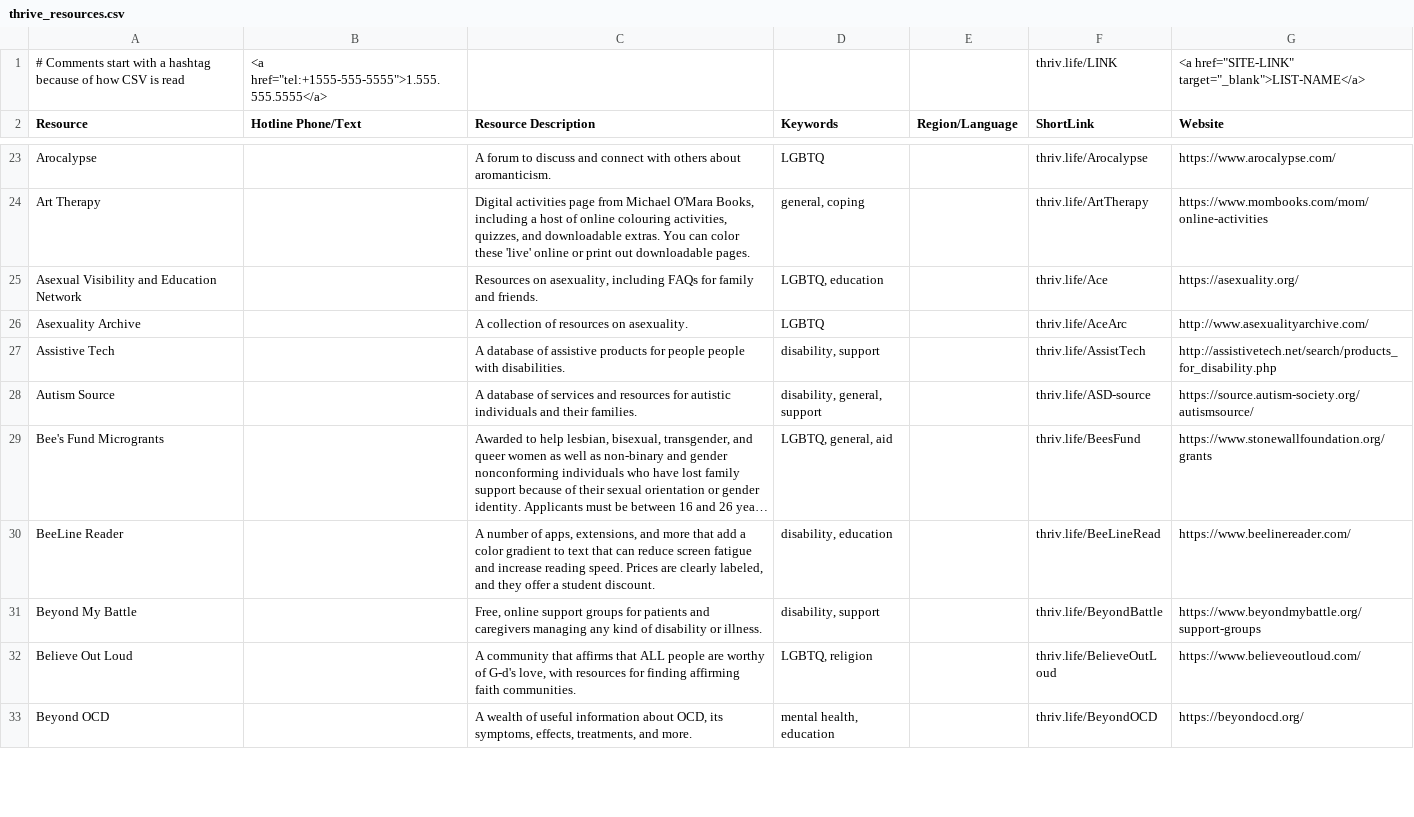
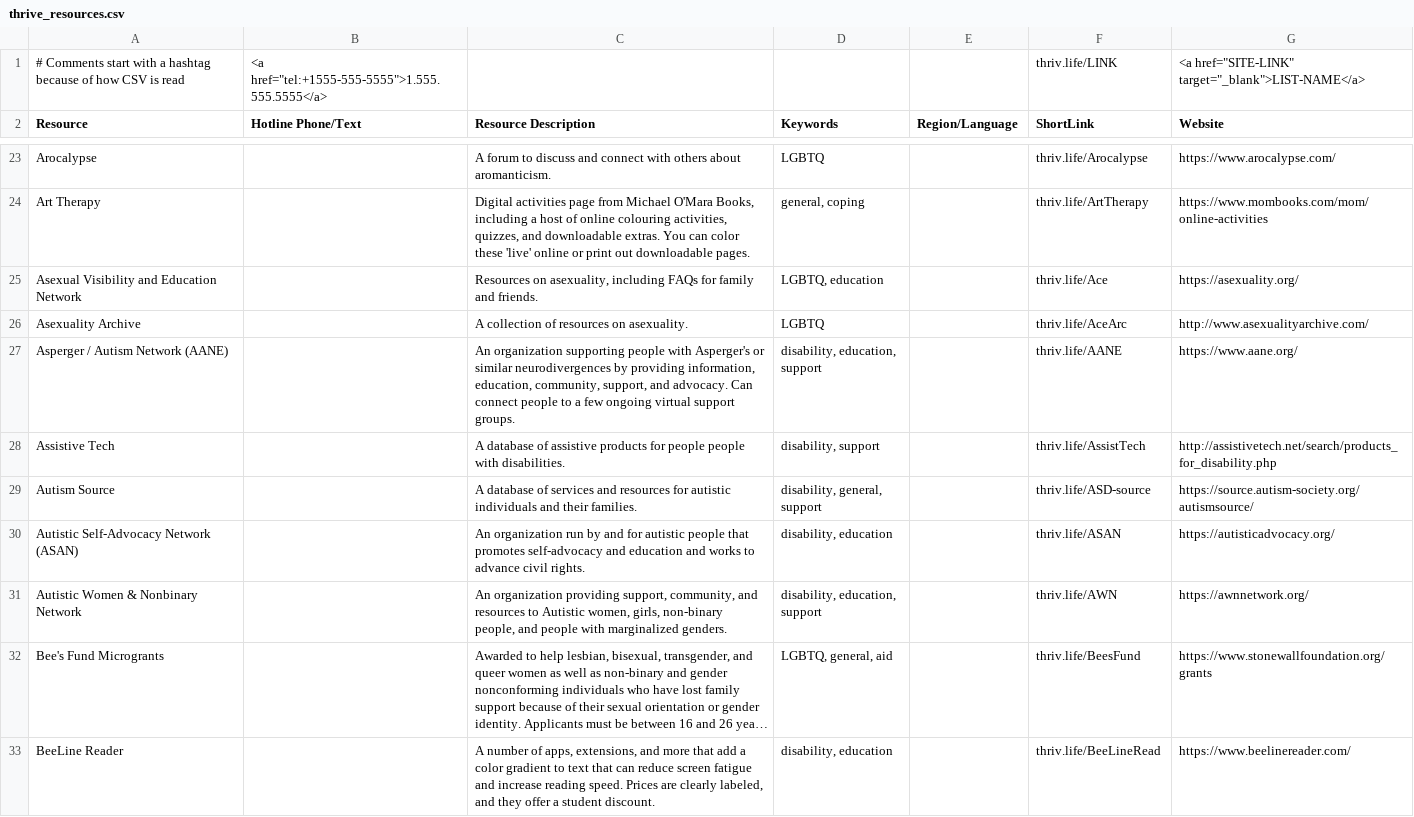
Before and after one commit to ThriveLifeline/thrive-lifeline, a CSV file: _site/thrive_resources.csv, drawn as a sheet; only a part is shown, gaps mark what is left out; the shorter side is filled out with more unchanged rows; long unchanged cells end in …; the diff covers the shown part only; the diff names each change by its address in the sheet, - before the commit and + after, or states it on an @@ line.

Commit message:
Add resources

```diff
--- a/_site/thrive_resources.csv
+++ b/_site/thrive_resources.csv
+row 27: Asperger / Autism Network (AANE) |  | An organization supporting people with Asperger's or similar neurodivergences by providing information, education, community, support, and advocacy. Can connect people to a few ongoing virtual support groups. | disability, education, support |  | thriv.life/AANE | https://www.aane.org/
+row 30: Autistic Self-Advocacy Network (ASAN) |  | An organization run by and for autistic people that promotes self-advocacy and education and works to advance civil rights. | disability, education |  | thriv.life/ASAN | https://autisticadvocacy.org/
+row 31: Autistic Women & Nonbinary Network |  | An organization providing support, community, and resources to Autistic women, girls, non-binary people, and people with marginalized genders. | disability, education, support |  | thriv.life/AWN | https://awnnetwork.org/
```
Also changed, not shown: 7 added rows and 2 edited cells elsewhere in this file, thrive_resources.csv, 5 other files.
